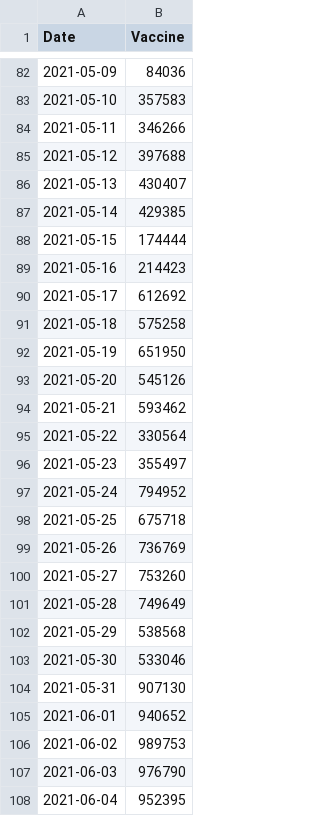
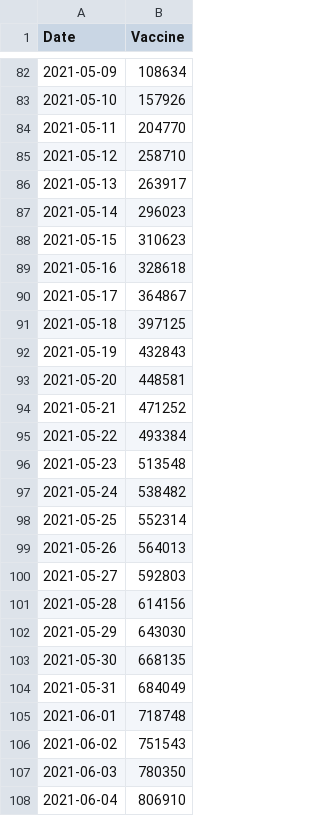
Before and after one commit to juniorliu95/COVID_fear, a CSV file: data/vaccine_daily.csv, drawn as a sheet; only a part is shown, gaps mark what is left out; the diff covers the shown part only.

```diff
--- a/data/vaccine_daily.csv
+++ b/data/vaccine_daily.csv
@@ -82,27 +82,27 @@ Date,Vaccine
-2021-05-09,84036
-2021-05-10,357583
-2021-05-11,346266
-2021-05-12,397688
-2021-05-13,430407
-2021-05-14,429385
-2021-05-15,174444
-2021-05-16,214423
-2021-05-17,612692
-2021-05-18,575258
-2021-05-19,651950
-2021-05-20,545126
-2021-05-21,593462
-2021-05-22,330564
-2021-05-23,355497
-2021-05-24,794952
-2021-05-25,675718
-2021-05-26,736769
-2021-05-27,753260
-2021-05-28,749649
-2021-05-29,538568
-2021-05-30,533046
-2021-05-31,907130
-2021-06-01,940652
-2021-06-02,989753
-2021-06-03,976790
-2021-06-04,952395
+2021-05-09,108634
+2021-05-10,157926
+2021-05-11,204770
+2021-05-12,258710
+2021-05-13,263917
+2021-05-14,296023
+2021-05-15,310623
+2021-05-16,328618
+2021-05-17,364867
+2021-05-18,397125
+2021-05-19,432843
+2021-05-20,448581
+2021-05-21,471252
+2021-05-22,493384
+2021-05-23,513548
+2021-05-24,538482
+2021-05-25,552314
+2021-05-26,564013
+2021-05-27,592803
+2021-05-28,614156
+2021-05-29,643030
+2021-05-30,668135
+2021-05-31,684049
+2021-06-01,718748
+2021-06-02,751543
+2021-06-03,780350
+2021-06-04,806910
```
Also changed, not shown: 47 edited cells elsewhere in this file, 5 other files.
